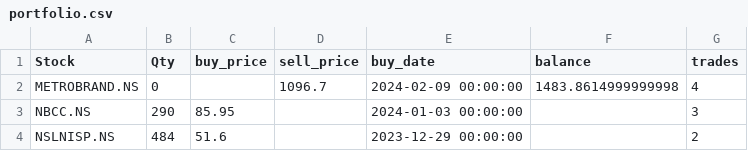
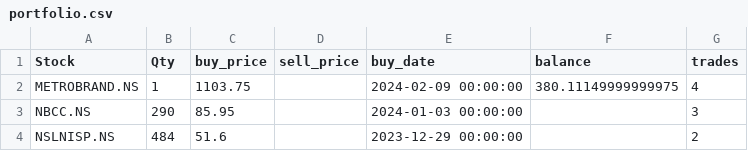
Before and after one commit to ANANTKACHOLIA/portfolio_data, a CSV file: portfolio.csv, drawn as a sheet.

Commit message:
Replace CSV file

```diff
--- a/portfolio.csv
+++ b/portfolio.csv
@@ -1,3 +1,3 @@
 Stock,Qty,buy_price,sell_price,buy_date,balance,trades
-METROBRAND.NS,0,,1096.7,2024-02-09 00:00:00,1483.8614999999998,4
+METROBRAND.NS,1,1103.75,,2024-02-09 00:00:00,380.11149999999975,4
 NBCC.NS,290,85.95,,2024-01-03 00:00:00,,3
```
